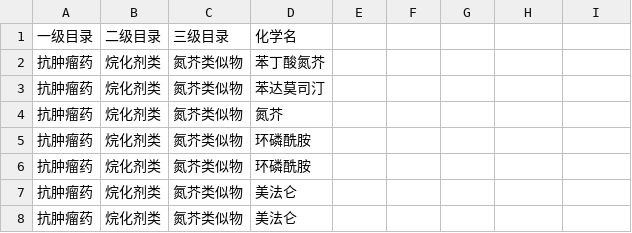
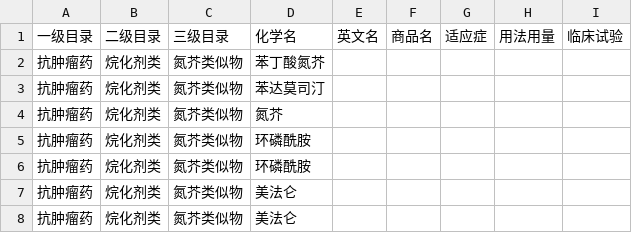
Before and after one commit to cabotwang/drug_tool, a CSV file: base_data/drug_cag.csv, drawn as a sheet; only a part is shown; the diff covers the shown part only.

```diff
--- a/base_data/drug_cag.csv
+++ b/base_data/drug_cag.csv
@@ -1 +1 @@
-一级目录,二级目录,三级目录,化学名
+一级目录,二级目录,三级目录,化学名,英文名,商品名,适应症,用法用量,临床试验
```
Also changed, not shown: 5 edited cells elsewhere in this file, 1 other file.
